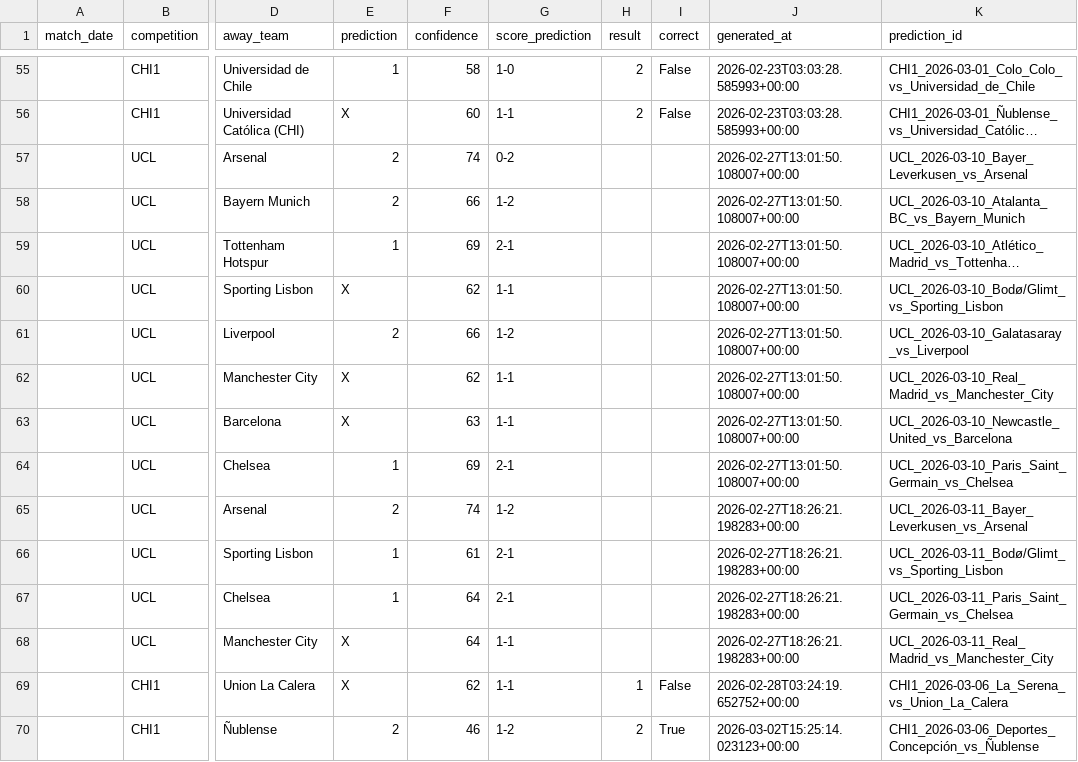
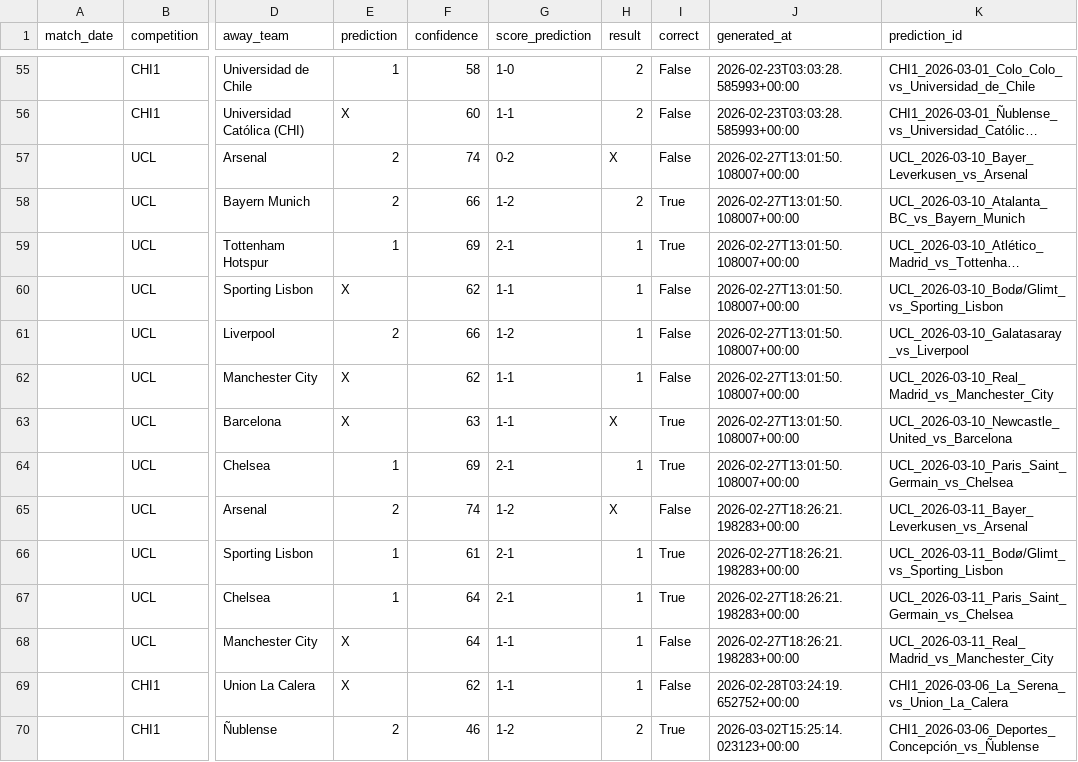
Before and after one commit to ArriagadaInc/Multiagentes-Bet, a CSV file: predictions/predictions_history.csv, drawn as a sheet; only a part is shown, gaps mark what is left out; long unchanged cells end in …; the diff covers the shown part only; the diff names each change by its address in the sheet, - before the commit and + after, or states it on an @@ line.

```diff
--- a/predictions/predictions_history.csv
+++ b/predictions/predictions_history.csv
-H57 (result): (empty)
+H57 (result): X
-I57 (correct): (empty)
+I57 (correct): False
-H58 (result): (empty)
+H58 (result): 2
-I58:I59 (correct): (empty)
+I58:I59 (correct): True
-H59:H62 (result): (empty)
+H59:H62 (result): 1
-I60:I62 (correct): (empty)
+I60:I62 (correct): False
-H63 (result): (empty)
+H63 (result): X
-I63:I64 (correct): (empty)
+I63:I64 (correct): True
-H64 (result): (empty)
+H64 (result): 1
-H65 (result): (empty)
+H65 (result): X
-I65 (correct): (empty)
+I65 (correct): False
-H66:H68 (result): (empty)
+H66:H68 (result): 1
-I66:I67 (correct): (empty)
+I66:I67 (correct): True
-I68 (correct): (empty)
+I68 (correct): False
```
Also changed, not shown: 8 added rows and 2 edited cells elsewhere in this file, 12 other files.
